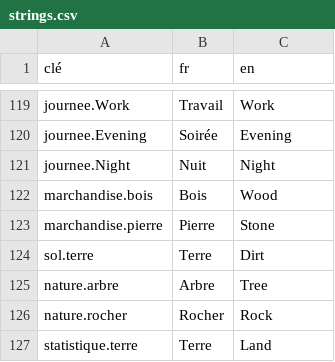
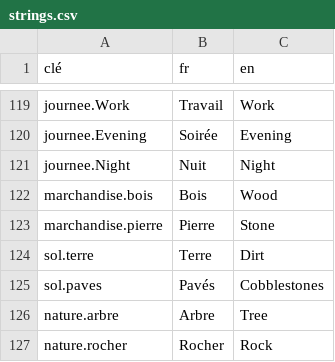
Before and after one commit to SNZMTO/DIciELa, a CSV file: Assets/Localization/strings.csv, drawn as a sheet; only a part is shown, gaps mark what is left out; the shorter side is filled out with more unchanged rows.

```diff
--- a/Assets/Localization/strings.csv
+++ b/Assets/Localization/strings.csv
@@ -124,2 +124,3 @@ marchandise.pierre,Pierre,Stone
 sol.terre,Terre,Dirt
+sol.paves,Pavés,Cobblestones
 nature.arbre,Arbre,Tree
```
Also changed, not shown: 43 other files.
